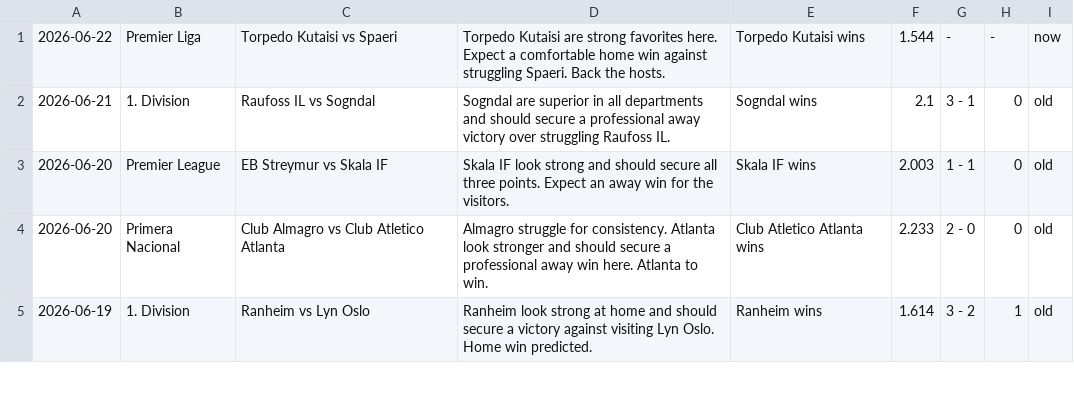
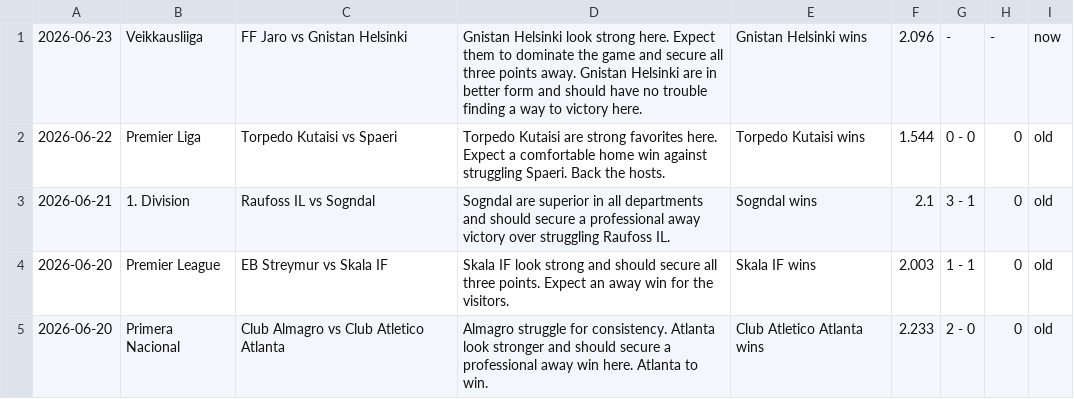
Before and after one commit to htetmyet/footytips, a CSV file: pre_fix.csv, drawn as a sheet; only a part is shown; the shorter side is filled out with more unchanged rows.

```diff
--- a/pre_fix.csv
+++ b/pre_fix.csv
@@ -1,2 +1,3 @@
-2026-06-22,Premier Liga,Torpedo Kutaisi vs Spaeri,Torpedo Kutaisi are strong favorites here. Expect a comfortable home win against struggling Spaeri. Back the hosts.,Torpedo Kutaisi wins,1.544,-,-,now
+2026-06-23,Veikkausliiga,FF Jaro vs Gnistan Helsinki,Gnistan Helsinki look strong here. Expect them to dominate the game and secure all three points away. Gnistan Helsinki are in better form and should have no trouble finding a way to victory here.,Gnistan Helsinki wins,2.096,-,-,now
+2026-06-22,Premier Liga,Torpedo Kutaisi vs Spaeri,Torpedo Kutaisi are strong favorites here. Expect a comfortable home win against struggling Spaeri. Back the hosts.,Torpedo Kutaisi wins,1.544,0 - 0,0,old
 2026-06-21,1. Division,Raufoss IL vs Sogndal,Sogndal are superior in all departments and should secure a professional away victory over struggling Raufoss IL.,Sogndal wins,2.1,3 - 1,0,old
```
Also changed, not shown: free_fix.csv.
